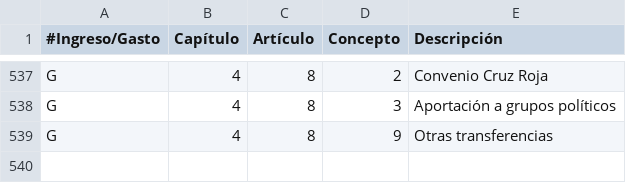
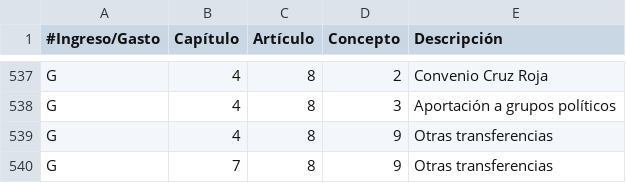
Before and after one commit to civio/presupuesto-polinya, a CSV file: data/es/clasificacion_economica.csv, drawn as a sheet; only a part is shown, gaps mark what is left out.

```diff
--- a/data/es/clasificacion_economica.csv
+++ b/data/es/clasificacion_economica.csv
@@ -539 +539,2 @@ G,4,8,3,Aportación a grupos políticos
 G,4,8,9,Otras transferencias
+G,7,8,9,Otras transferencias
```
Also changed, not shown: data/ca/clasificacion_economica.csv, data/ca/municipio/2016/ejecucion_gastos.csv, 3 other files.
